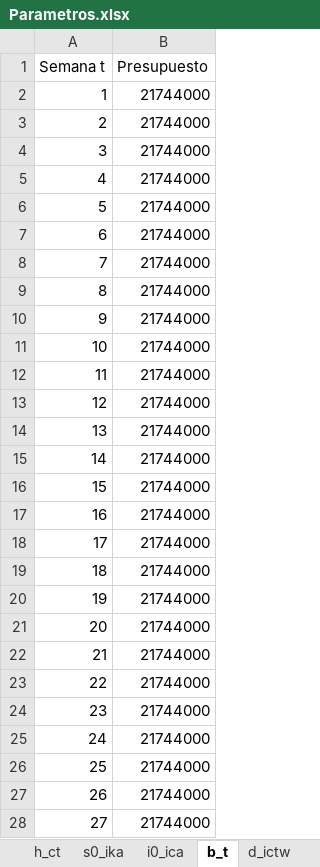
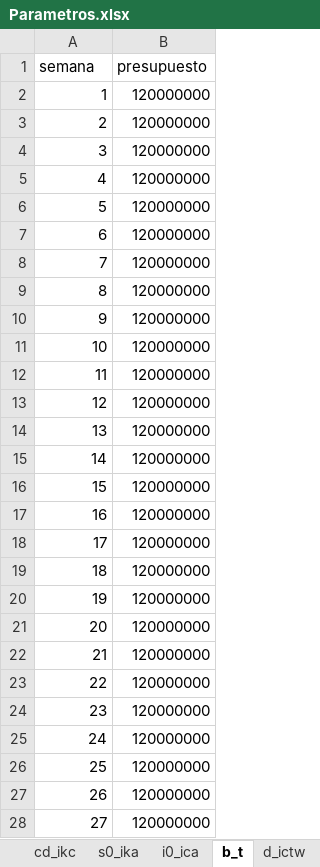
Before and after one commit to connandiaz/opti, an Excel workbook: Parametros.xlsx, sheet b_t, drawn as a sheet; only a part is shown; values as stored, in another font and other column widths than the file's, no borders; removed rows and columns are numbered as before the commit, all else as after; the diff covers the shown part only; the diff names each change by its address in the sheet, - before the commit and + after, or states it on an @@ line.

```diff
--- a/Parametros.xlsx (sheet b_t)
+++ b/Parametros.xlsx (sheet b_t)
-row 1: Semana t | Presupuesto
+row 1: semana | presupuesto
-B2:B28: 21744000
+B2:B28: 120000000
```
Also changed, not shown: 25 edited cells elsewhere in this sheet, sheet h_ct, sheet i0_ica, sheet cd_ikc, sheet d_ictw, sheet cmc_ic, sheet s0_ika, 3 more sheets, other sheet tabs, 10 other files.
